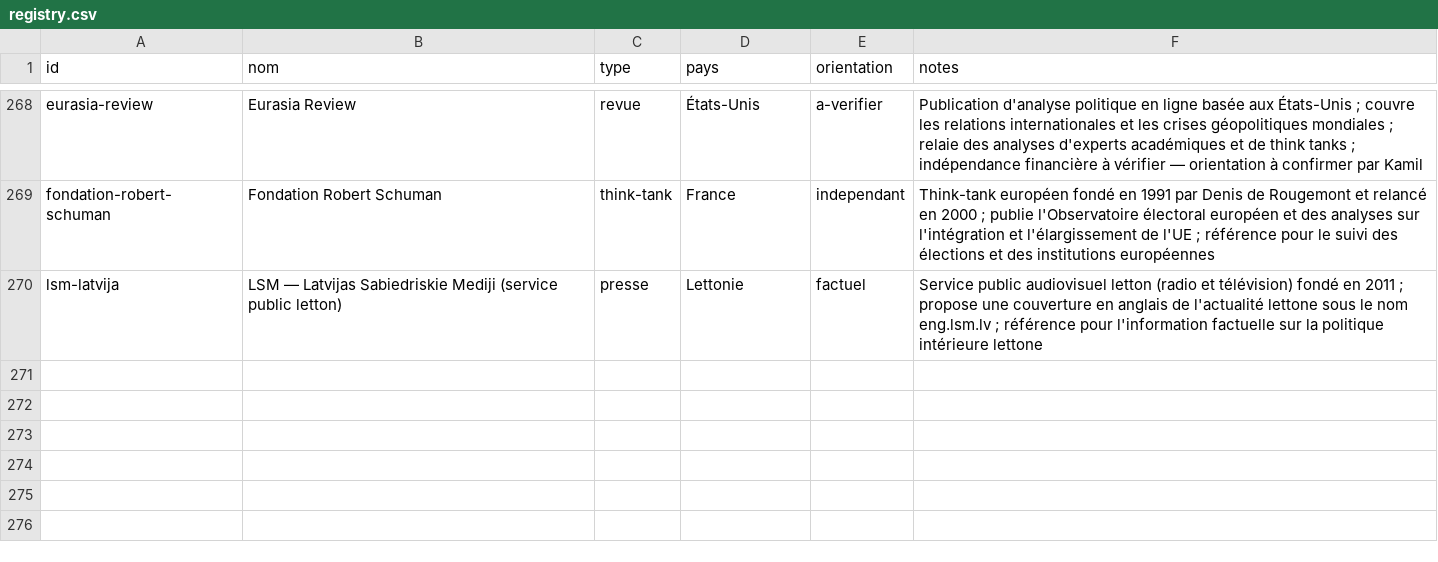
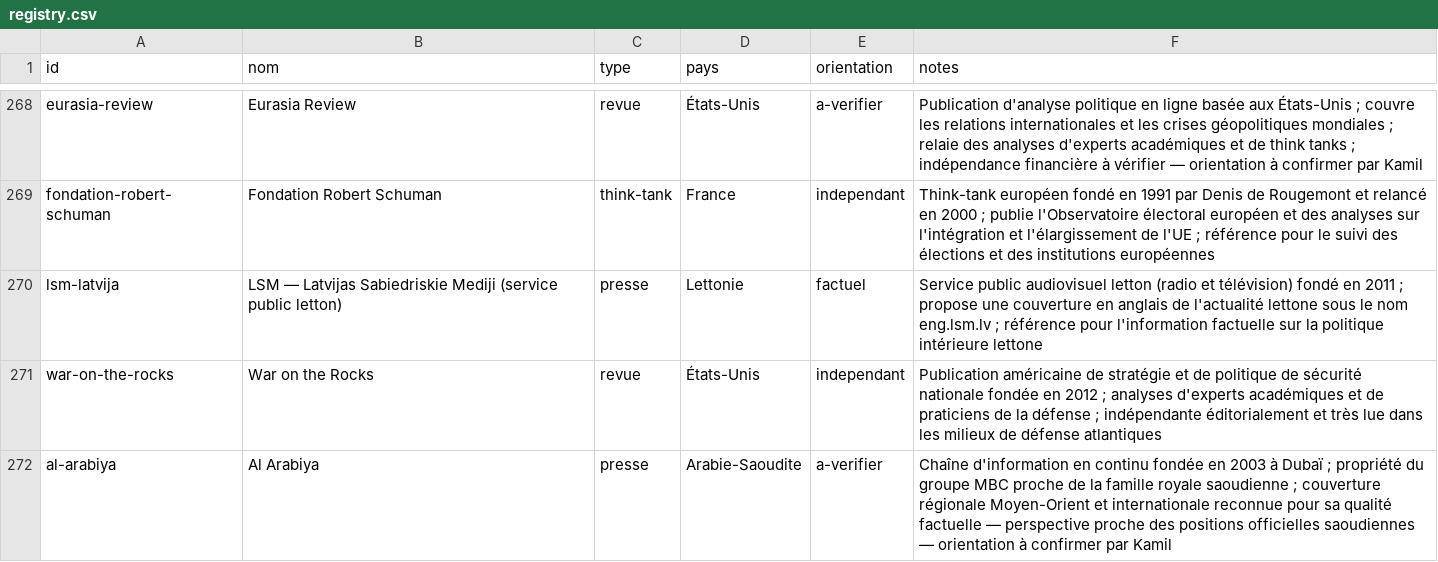
Before and after one commit to Kamaya22/geopolitique-quotidienne, a CSV file: data/registry.csv, drawn as a sheet; only a part is shown, gaps mark what is left out.

```diff
--- a/data/registry.csv
+++ b/data/registry.csv
@@ -270 +270,3 @@ fondation-robert-schuman,Fondation Robert Schuman,think-tank,France,independant,
 lsm-latvija,LSM — Latvijas Sabiedriskie Mediji (service public letton),presse,Lettonie,factuel,"Service public audiovisuel letton (radio et télévision) fondé en 2011 ; propose une couverture en anglais de l'actualité lettone sous le nom eng.lsm.lv ; référence pour l'information factuelle sur la politique intérieure lettone"
+war-on-the-rocks,War on the Rocks,revue,États-Unis,independant,"Publication américaine de stratégie et de politique de sécurité nationale fondée en 2012 ; analyses d'experts académiques et de praticiens de la défense ; indépendante éditorialement et très lue dans les milieux de défense atlantiques"
+al-arabiya,Al Arabiya,presse,Arabie-Saoudite,a-verifier,"Chaîne d'information en continu fondée en 2003 à Dubaï ; propriété du groupe MBC proche de la famille royale saoudienne ; couverture régionale Moyen-Orient et internationale reconnue pour sa qualité factuelle — perspective proche des positions officielles saoudiennes — orientation à confirmer par Kamil"
```
Also changed, not shown: 3 other files.
